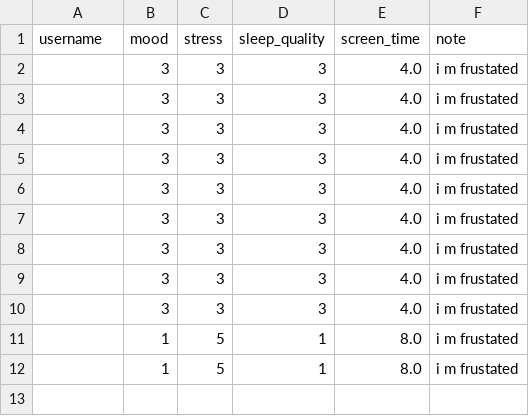
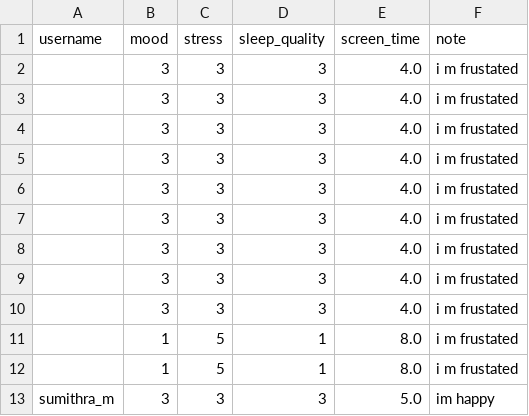
Before and after one commit to Sumi1010/FinalYear_Project_ML, a CSV file: backend/data/mental_inputs.csv, drawn as a sheet; the diff names each change by its address in the sheet, - before the commit and + after, or states it on an @@ line.

```diff
--- a/backend/data/mental_inputs.csv
+++ b/backend/data/mental_inputs.csv
+row 13: sumithra_m | 3 | 3 | 3 | 5.0 | im happy
```
Also changed, not shown: backend/data/profiles.csv, 7 other files.
